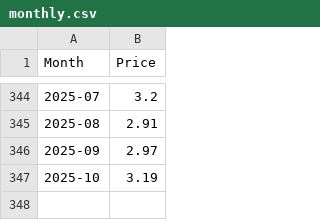
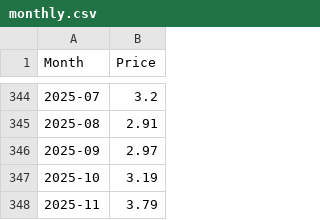
Before and after one commit to datasets/natural-gas, a CSV file: data/monthly.csv, drawn as a sheet; only a part is shown, gaps mark what is left out.

```diff
--- a/data/monthly.csv
+++ b/data/monthly.csv
@@ -347 +347,2 @@ Month,Price
 2025-10,3.19
+2025-11,3.79
```
Also changed, not shown: data/daily.csv, 3 other files.
